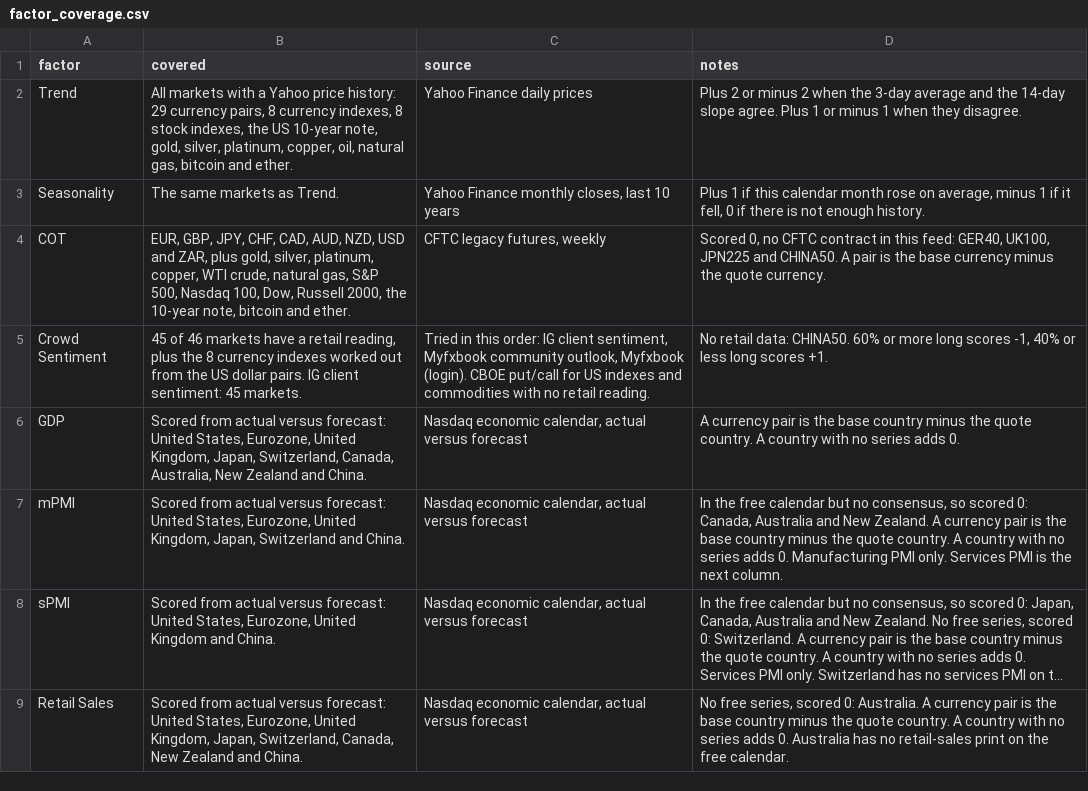
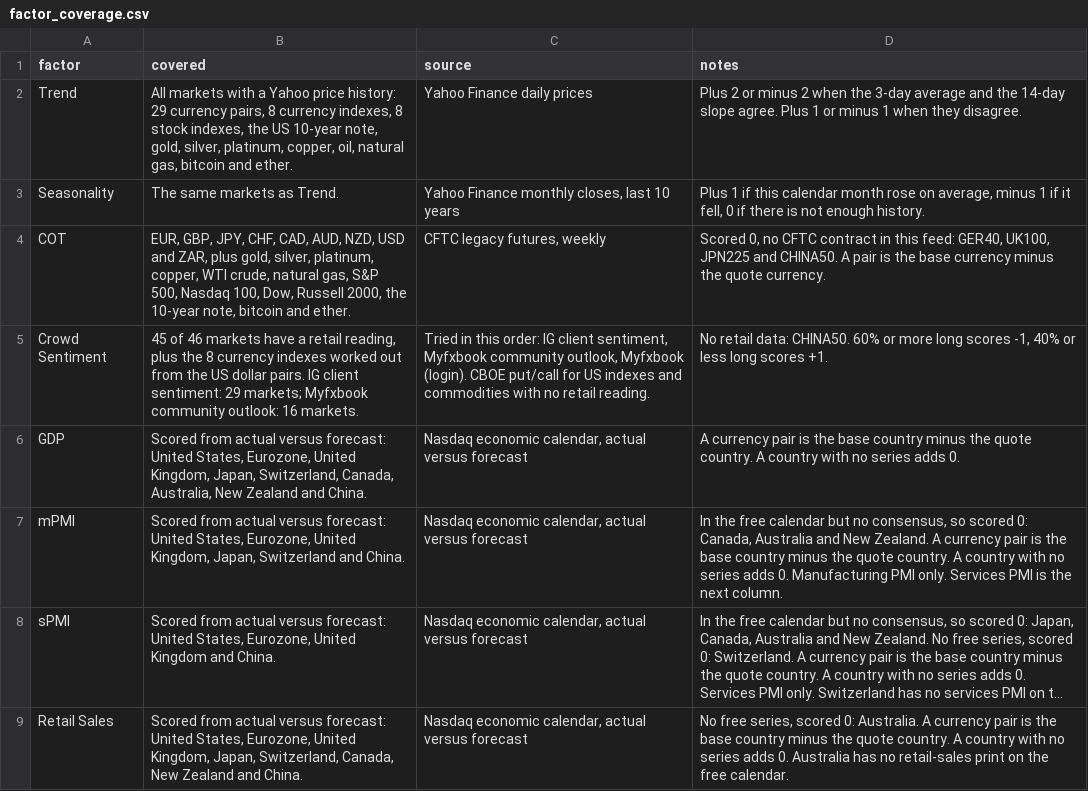
Before and after one commit to PatelNicknp/nicks-edge-dashboard, a CSV file: output/factor_coverage.csv, drawn as a sheet; only a part is shown; long unchanged cells end in ….

```diff
--- a/output/factor_coverage.csv
+++ b/output/factor_coverage.csv
@@ -4,3 +4,3 @@ Seasonality,The same markets as Trend.,"Yahoo Finance monthly closes, last 10 ye
 COT,"EUR, GBP, JPY, CHF, CAD, AUD, NZD, USD and ZAR, plus gold, silver, platinum, copper, WTI crude, natural gas, S&P 500, Nasdaq 100, Dow, Russell 2000, the 10-year note, bitcoin and ether.","CFTC legacy futures, weekly","Scored 0, no CFTC contract in this feed: GER40, UK100, JPN225 and CHINA50. A pair is the base currency minus the quote currency."
-Crowd Sentiment,"45 of 46 markets have a retail reading, plus the 8 currency indexes worked out from the US dollar pairs. IG client sentiment: 45 markets.","Tried in this order: IG client sentiment, Myfxbook community outlook, Myfxbook (login). CBOE put/call for US indexes and commodities with no retail reading.","No retail data: CHINA50. 60% or more long scores -1, 40% or less long scores +1."
+Crowd Sentiment,"45 of 46 markets have a retail reading, plus the 8 currency indexes worked out from the US dollar pairs. IG client sentiment: 29 markets; Myfxbook community outlook: 16 markets.","Tried in this order: IG client sentiment, Myfxbook community outlook, Myfxbook (login). CBOE put/call for US indexes and commodities with no retail reading.","No retail data: CHINA50. 60% or more long scores -1, 40% or less long scores +1."
 GDP,"Scored from actual versus forecast: United States, Eurozone, United Kingdom, Japan, Switzerland, Canada, Australia, New Zealand and China.","Nasdaq economic calendar, actual versus forecast",A currency pair is the base country minus the quote country. A country with no series adds 0.
```
Also changed, not shown: data/retail_latest.csv, output/retail_sentiment.csv, 27 other files.
